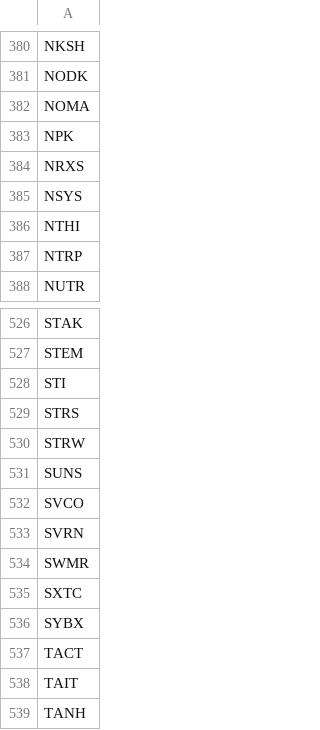
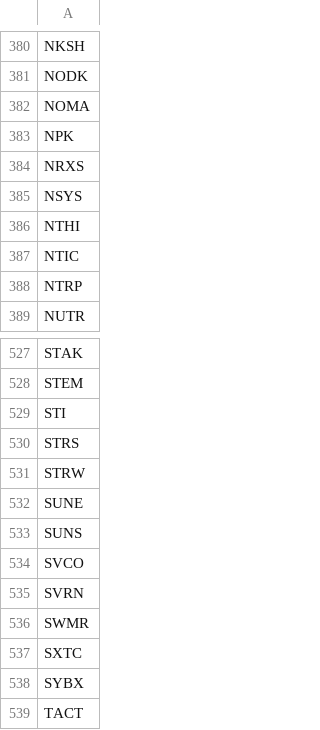
Before and after one commit to kerrychoe/dilution_scanner, a CSV file: dilution_tickers_all.csv, drawn as a sheet; only a part is shown, gaps mark what is left out; the shorter side is filled out with more unchanged rows; the diff names each change by its address in the sheet, - before the commit and + after, or states it on an @@ line.

```diff
--- a/dilution_tickers_all.csv
+++ b/dilution_tickers_all.csv
+row 387: NTIC
+row 532: SUNE
```
Also changed, not shown: dilution_severity_events_all.csv, dilution_tickers_all_verbose.csv.
